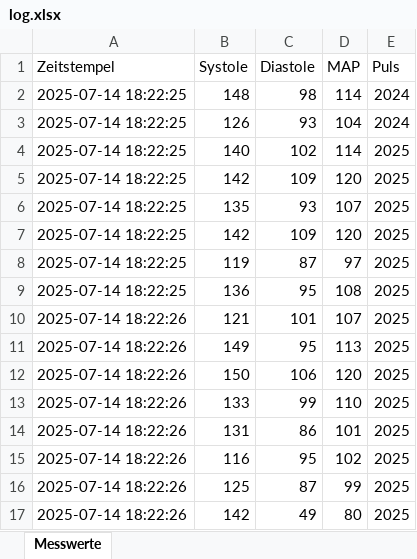
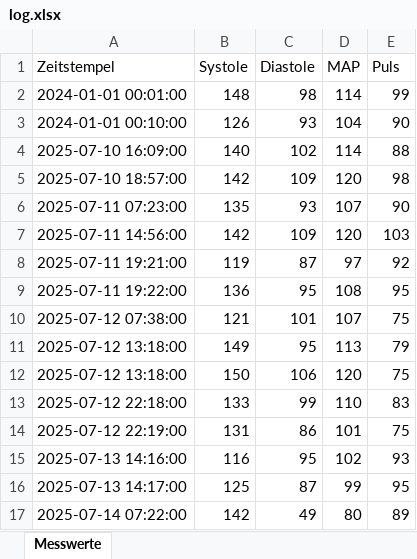
Before and after one commit to Planqton/bm64, an Excel workbook: log.xlsx, sheet Messwerte, drawn as a sheet; only a part is shown; values as stored, in another font and other column widths than the file's, no borders; the diff covers the shown part only; the diff names each change by its address in the sheet, - before the commit and + after, or states it on an @@ line.

```diff
--- a/log.xlsx (sheet Messwerte)
+++ b/log.xlsx (sheet Messwerte)
-A2 (Zeitstempel): 2025-07-14 18:22:25
+A2 (Zeitstempel): 2024-01-01 00:01:00
-E2 (Puls): 2024
+E2 (Puls): 99
-A3 (Zeitstempel): 2025-07-14 18:22:25
+A3 (Zeitstempel): 2024-01-01 00:10:00
-E3 (Puls): 2024
+E3 (Puls): 90
-A4 (Zeitstempel): 2025-07-14 18:22:25
+A4 (Zeitstempel): 2025-07-10 16:09:00
-E4 (Puls): 2025
+E4 (Puls): 88
-A5 (Zeitstempel): 2025-07-14 18:22:25
+A5 (Zeitstempel): 2025-07-10 18:57:00
-E5 (Puls): 2025
+E5 (Puls): 98
-A6 (Zeitstempel): 2025-07-14 18:22:25
+A6 (Zeitstempel): 2025-07-11 07:23:00
-E6 (Puls): 2025
+E6 (Puls): 90
-A7 (Zeitstempel): 2025-07-14 18:22:25
+A7 (Zeitstempel): 2025-07-11 14:56:00
-E7 (Puls): 2025
+E7 (Puls): 103
-A8 (Zeitstempel): 2025-07-14 18:22:25
+A8 (Zeitstempel): 2025-07-11 19:21:00
-E8 (Puls): 2025
+E8 (Puls): 92
-A9 (Zeitstempel): 2025-07-14 18:22:25
+A9 (Zeitstempel): 2025-07-11 19:22:00
-E9 (Puls): 2025
+E9 (Puls): 95
-A10 (Zeitstempel): 2025-07-14 18:22:26
+A10 (Zeitstempel): 2025-07-12 07:38:00
-E10 (Puls): 2025
+E10 (Puls): 75
-A11:A12 (Zeitstempel): 2025-07-14 18:22:26
+A11:A12 (Zeitstempel): 2025-07-12 13:18:00
-E11 (Puls): 2025
+E11 (Puls): 79
-E12 (Puls): 2025
+E12 (Puls): 75
-A13 (Zeitstempel): 2025-07-14 18:22:26
+A13 (Zeitstempel): 2025-07-12 22:18:00
-E13 (Puls): 2025
+E13 (Puls): 83
-A14 (Zeitstempel): 2025-07-14 18:22:26
+A14 (Zeitstempel): 2025-07-12 22:19:00
-E14 (Puls): 2025
+E14 (Puls): 75
-A15 (Zeitstempel): 2025-07-14 18:22:26
+A15 (Zeitstempel): 2025-07-13 14:16:00
-E15 (Puls): 2025
+E15 (Puls): 93
-A16 (Zeitstempel): 2025-07-14 18:22:26
+A16 (Zeitstempel): 2025-07-13 14:17:00
-E16 (Puls): 2025
+E16 (Puls): 95
-A17 (Zeitstempel): 2025-07-14 18:22:26
+A17 (Zeitstempel): 2025-07-14 07:22:00
-E17 (Puls): 2025
+E17 (Puls): 89
```
Also changed, not shown: 48 edited cells elsewhere in this sheet, 1 other file.
